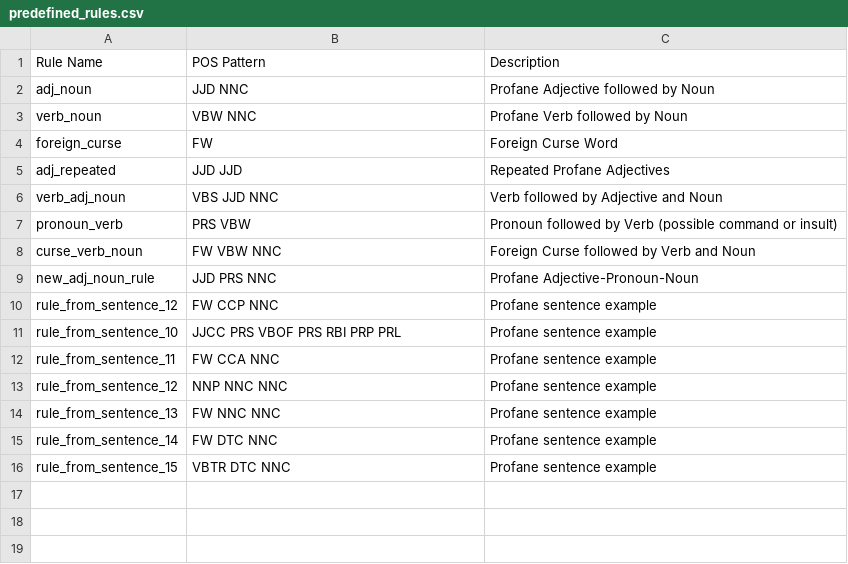
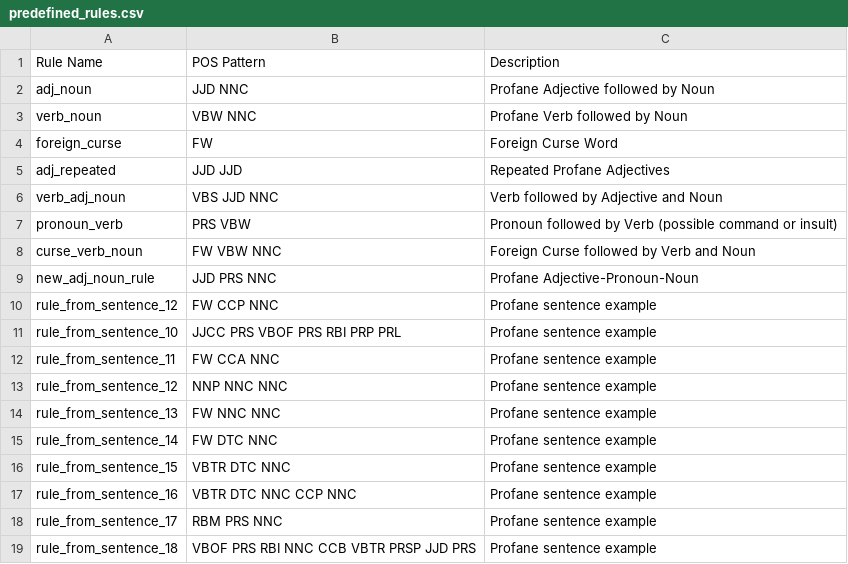
Before and after one commit to lalanglarano/TAKLUBAN-FILIPINO-NATIVE-LANGUAGE-PROFANE-DETECTION, a CSV file: PATTERN_GENERATION/predefined_rules.csv, drawn as a sheet; the diff names each change by its address in the sheet, - before the commit and + after, or states it on an @@ line.

```diff
--- a/PATTERN_GENERATION/predefined_rules.csv
+++ b/PATTERN_GENERATION/predefined_rules.csv
+row 17: rule_from_sentence_16 | VBTR DTC NNC CCP NNC | Profane sentence example
+row 18: rule_from_sentence_17 | RBM PRS NNC | Profane sentence example
+row 19: rule_from_sentence_18 | VBOF PRS RBI NNC CCB VBTR PRSP JJD PRS | Profane sentence example
```
Also changed, not shown: POSdata.csv, profanity_dictionary.csv, 5 other files.
